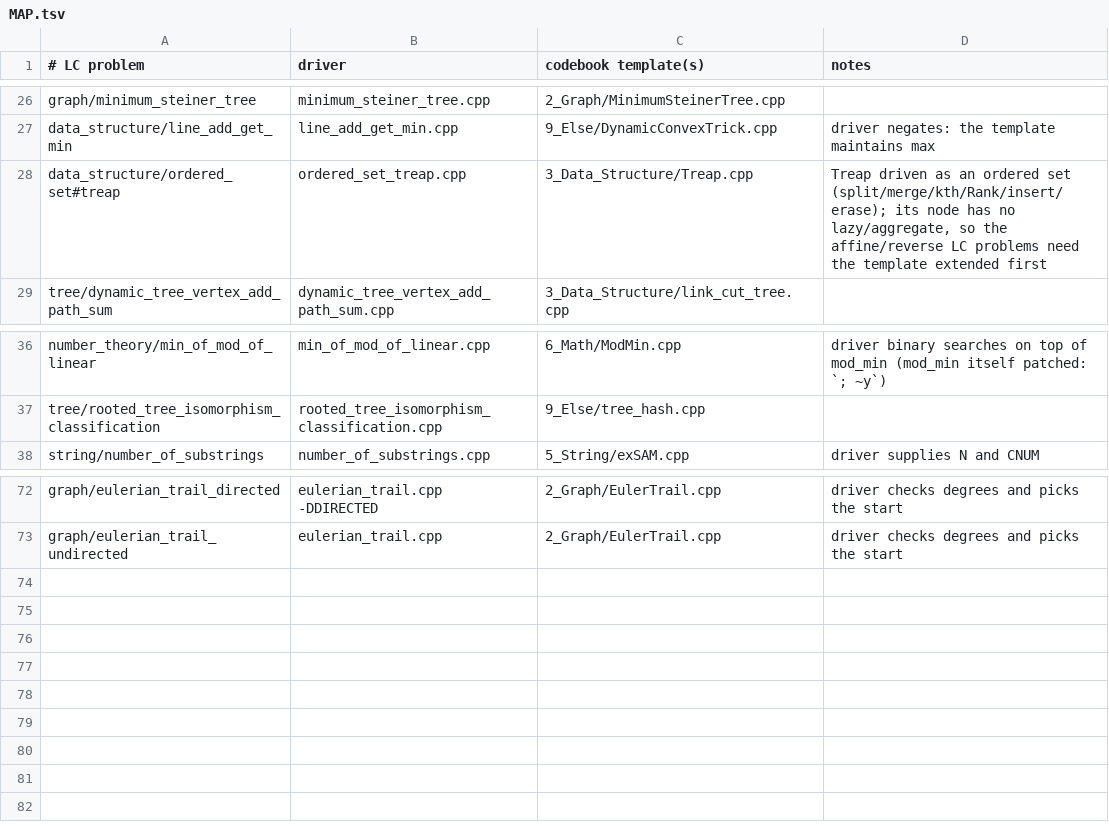
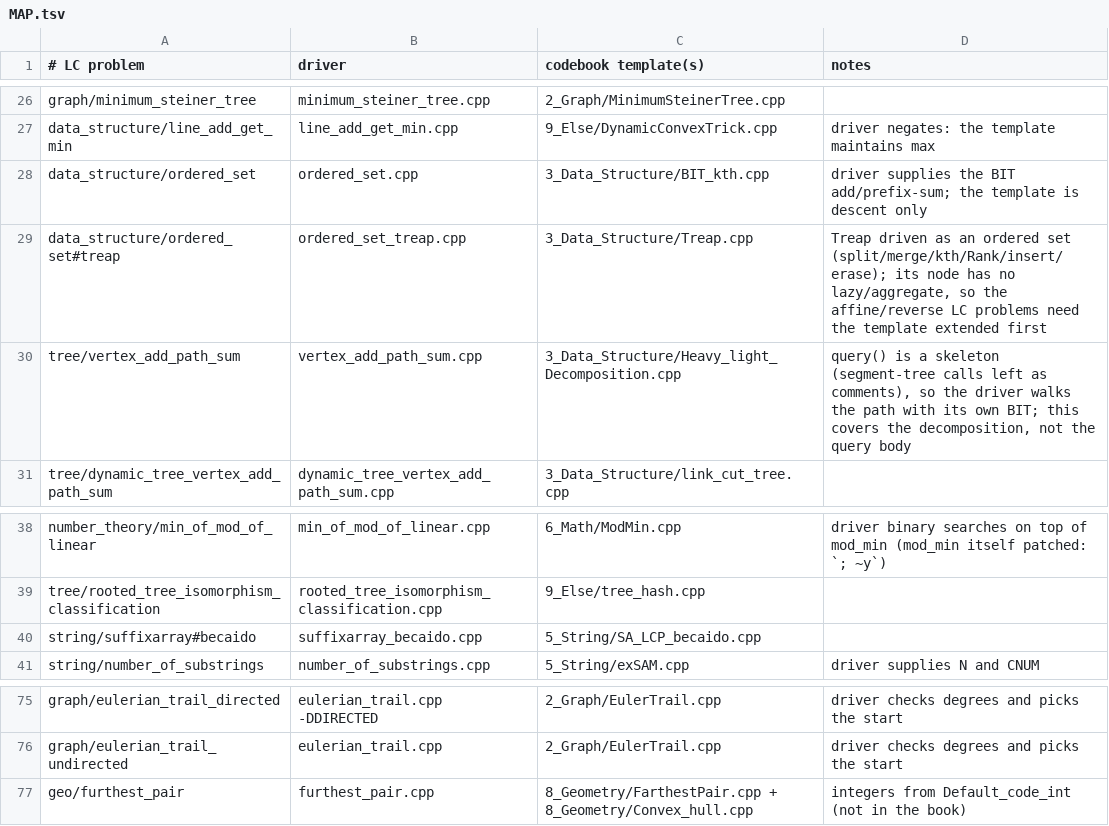
Before and after one commit to GrandTiger1729/codebook, a TSV file: verify/MAP.tsv, drawn as a sheet; only a part is shown, gaps mark what is left out.

```diff
--- a/verify/MAP.tsv
+++ b/verify/MAP.tsv
@@ -27,3 +27,5 @@ graph/minimum_steiner_tree	minimum_steiner_tree.cpp	2_Graph/MinimumSteinerTree.c
 data_structure/line_add_get_min	line_add_get_min.cpp	9_Else/DynamicConvexTrick.cpp	driver negates: the template maintains max
+data_structure/ordered_set	ordered_set.cpp	3_Data_Structure/BIT_kth.cpp	driver supplies the BIT add/prefix-sum; the template is descent only
 data_structure/ordered_set#treap	ordered_set_treap.cpp	3_Data_Structure/Treap.cpp	Treap driven as an ordered set (split/merge/kth/Rank/insert/erase); its node has no lazy/aggregate, so the affine/reverse LC problems need the template extended first
+tree/vertex_add_path_sum	vertex_add_path_sum.cpp	3_Data_Structure/Heavy_light_Decomposition.cpp	query() is a skeleton (segment-tree calls left as comments), so the driver walks the path with its own BIT; this covers the decomposition, not the query body
 tree/dynamic_tree_vertex_add_path_sum	dynamic_tree_vertex_add_path_sum.cpp	3_Data_Structure/link_cut_tree.cpp	
@@ -37,2 +39,3 @@ number_theory/min_of_mod_of_linear	min_of_mod_of_linear.cpp	6_Math/ModMin.cpp	dr
 tree/rooted_tree_isomorphism_classification	rooted_tree_isomorphism_classification.cpp	9_Else/tree_hash.cpp	
+string/suffixarray#becaido	suffixarray_becaido.cpp	5_String/SA_LCP_becaido.cpp	
 string/number_of_substrings	number_of_substrings.cpp	5_String/exSAM.cpp	driver supplies N and CNUM
@@ -73 +76,2 @@ graph/eulerian_trail_directed	eulerian_trail.cpp -DDIRECTED	2_Graph/EulerTrail.c
 graph/eulerian_trail_undirected	eulerian_trail.cpp	2_Graph/EulerTrail.cpp	driver checks degrees and picks the start
+geo/furthest_pair	furthest_pair.cpp	8_Geometry/FarthestPair.cpp + 8_Geometry/Convex_hull.cpp	integers from Default_code_int (not in the book)
```
Also changed, not shown: 18 other files.
